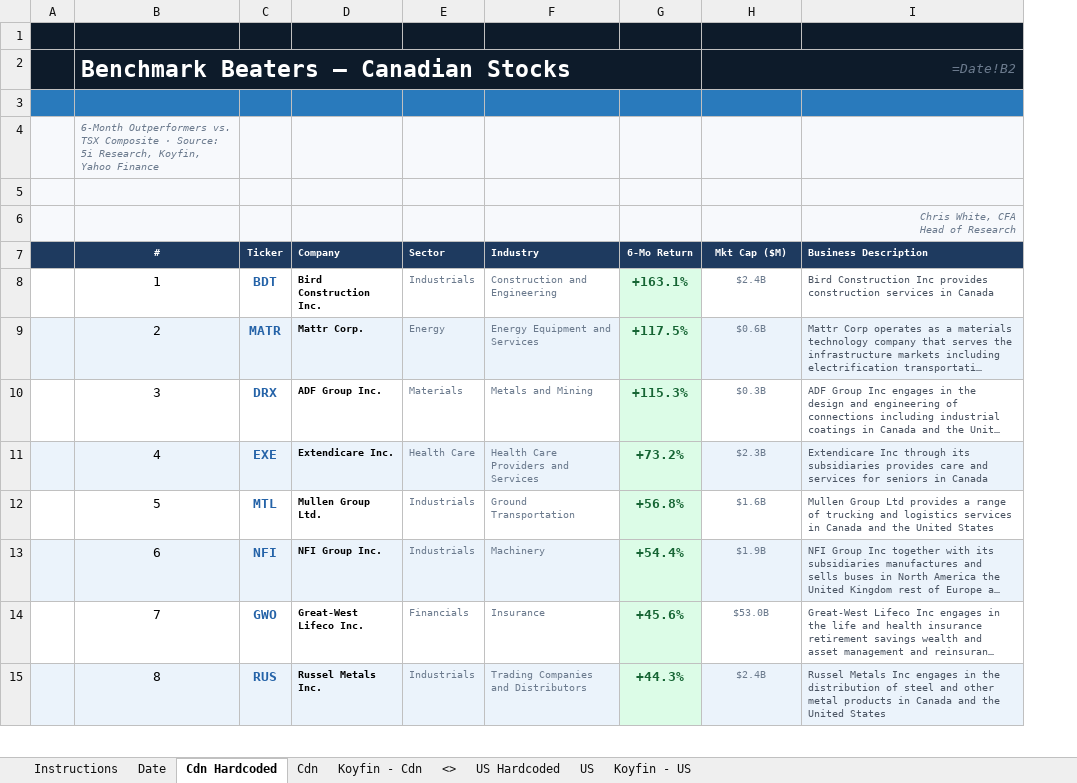
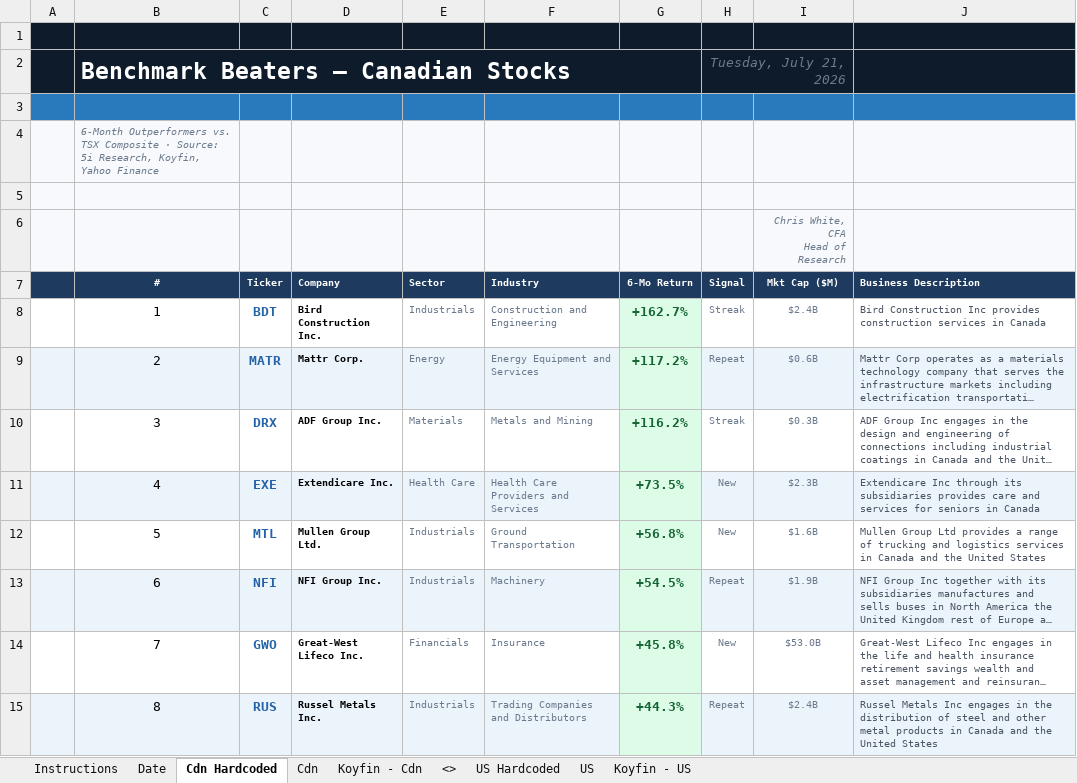
Before and after one commit to 5iResearch/data-scripts, an Excel workbook: outputs/benchmark-beaters/Benchmark_Beaters_latest.xlsx, sheet Cdn Hardcoded, drawn as a sheet; only a part is shown; long unchanged cells end in …; values as stored, in another font and other column widths than the file's, no borders; formulas without a stored value are shown as written; conditional formats not drawn; removed rows and columns are numbered as before the commit, all else as after; ↵ is a line break in a cell; the diff covers the shown part only; the diff names each change by its address in the sheet, - before the commit and + after, or states it on an @@ line.

```diff
--- a/outputs/benchmark-beaters/Benchmark_Beaters_latest.xlsx (sheet Cdn Hardcoded)
+++ b/outputs/benchmark-beaters/Benchmark_Beaters_latest.xlsx (sheet Cdn Hardcoded)
+column H (Signal), row 2: Tuesday, July 21, 2026; rows 8-15: Streak | Repeat | Streak | New | New | Repeat | New | Repeat
-I2 (Mkt Cap ($M)): =Date!B2
+I2 (Mkt Cap ($M)): (empty)
-I2 fill: #0D1B2A
+I2 fill: none
-H2:I2 merged
-J2 fill: none
+J2 fill: #0D1B2A
-row 6:  |  |  |  |  |  |  |  | Chris White, CFA ↵ Head of Research
+row 6:  |  |  |  |  |  |  |  | Chris White, CFA ↵ Head of Research
-G8 (6-Mo Return): +163.1%
+G8 (6-Mo Return): +162.7%
-G9 (6-Mo Return): +117.5%
+G9 (6-Mo Return): +117.2%
-G10 (6-Mo Return): +115.3%
+G10 (6-Mo Return): +116.2%
-G11 (6-Mo Return): +73.2%
+G11 (6-Mo Return): +73.5%
-G13 (6-Mo Return): +54.4%
+G13 (6-Mo Return): +54.5%
-G14 (6-Mo Return): +45.6%
+G14 (6-Mo Return): +45.8%
```
Also changed, not shown: 3 added rows and 39 edited cells elsewhere in this sheet, sheet US Hardcoded, outputs/benchmark-beaters/Benchmark_Beaters_2026-07-21.xlsx, 2 other files.
